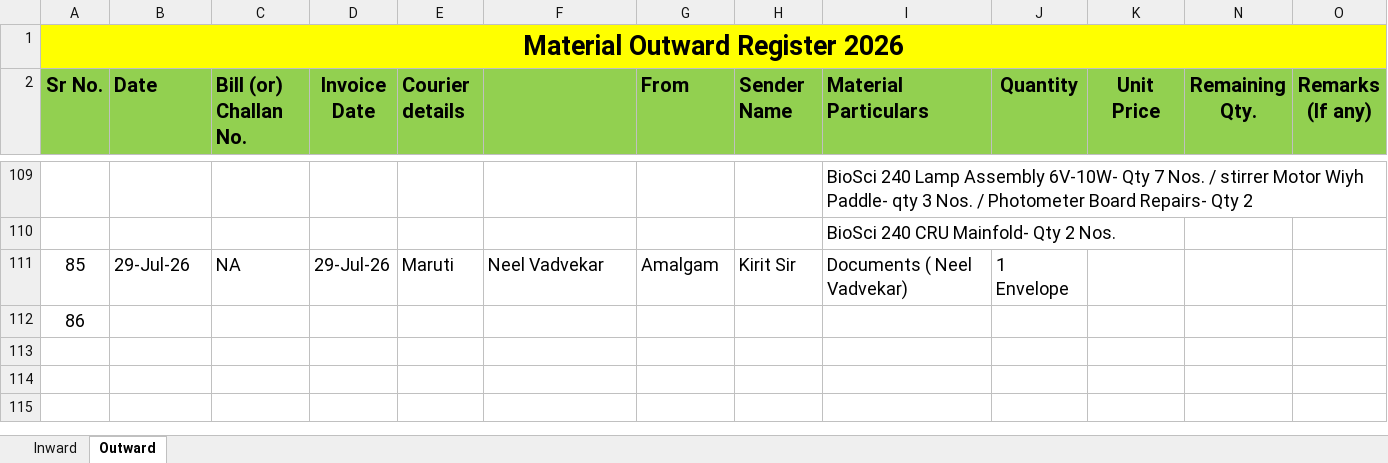
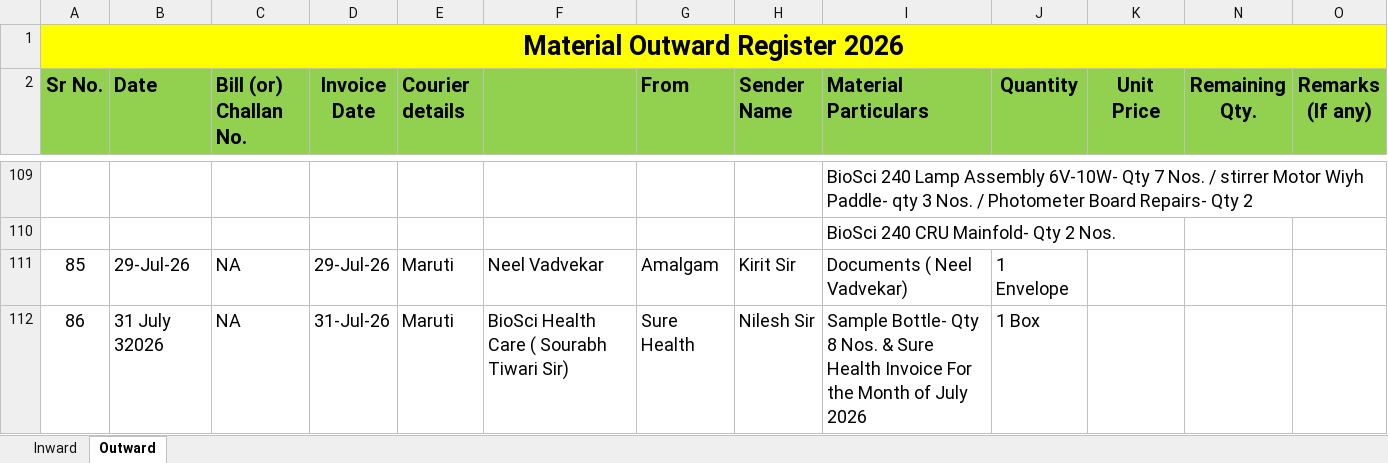
Before and after one commit to Rohidas1974/BioAmalDocument, an Excel workbook: Material Inward_Outward Register 2026.xlsx, sheet Outward, drawn as a sheet; only a part is shown, gaps mark what is left out; values as stored, in another font and other column widths than the file's, no borders; the diff names each change by its address in the sheet, - before the commit and + after, or states it on an @@ line.

```diff
--- a/Material Inward_Outward Register 2026.xlsx (sheet Outward)
+++ b/Material Inward_Outward Register 2026.xlsx (sheet Outward)
-B112 (Date): (empty)
+B112 (Date): 31 July 32026
-C112 (Bill (or) Challan No.): (empty)
+C112 (Bill (or) Challan No.): NA
-D112 (Invoice Date): (empty)
+D112 (Invoice Date): 31-Jul-26
-E112 (Courier details): (empty)
+E112 (Courier details): Maruti
-F112: (empty)
+F112: BioSci Health Care ( Sourabh Tiwari Sir)
-G112 (From): (empty)
+G112 (From): Sure Health
-H112 (Sender Name): (empty)
+H112 (Sender Name): Nilesh Sir
-I112 (Material Particulars): (empty)
+I112 (Material Particulars): Sample Bottle- Qty 8 Nos. & Sure Health Invoice For the Month of July 2026
-J112 (Quantity): (empty)
+J112 (Quantity): 1 Box
```
Also changed, not shown: sheet Inward.
